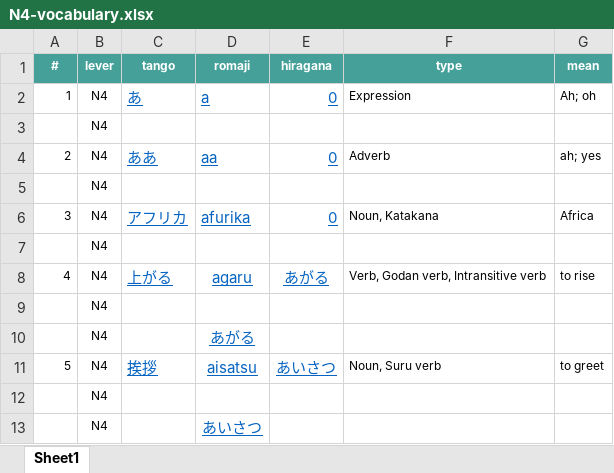
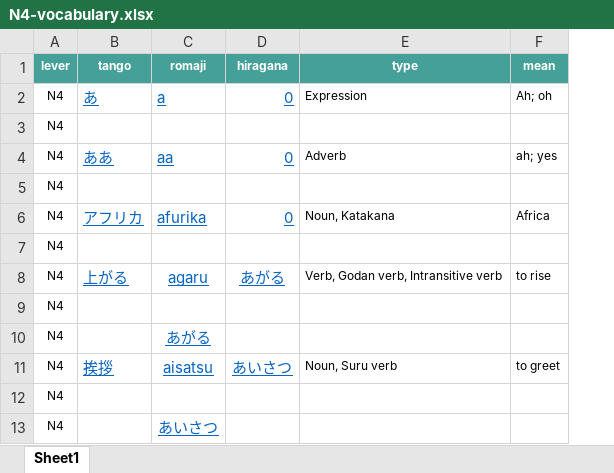
Before and after one commit to dvthang2906/3tpan, an Excel workbook: python/N4/N4-vocabulary.xlsx, sheet Sheet1, drawn as a sheet; only a part is shown; values as stored, in another font and other column widths than the file's, no borders; charts and pictures not drawn; the diff names each change by its address in the sheet, - before the commit and + after, or states it on an @@ line.

Commit message:
file excel thêm dữ liệu vào bảng vocabulary từ N5~N2, N1 chưa có vocabulary.

```diff
--- a/python/N4/N4-vocabulary.xlsx (sheet Sheet1)
+++ b/python/N4/N4-vocabulary.xlsx (sheet Sheet1)
-column A (#), rows 2-11: 1 |  | 2 |  | 3 |  | 4 |  |  | 5
```
Also changed, not shown: formulas that keep their value, python/N2/N2-vocabulary.xlsx, python/N3/N3-vocabulary.xlsx, 4 other files.
